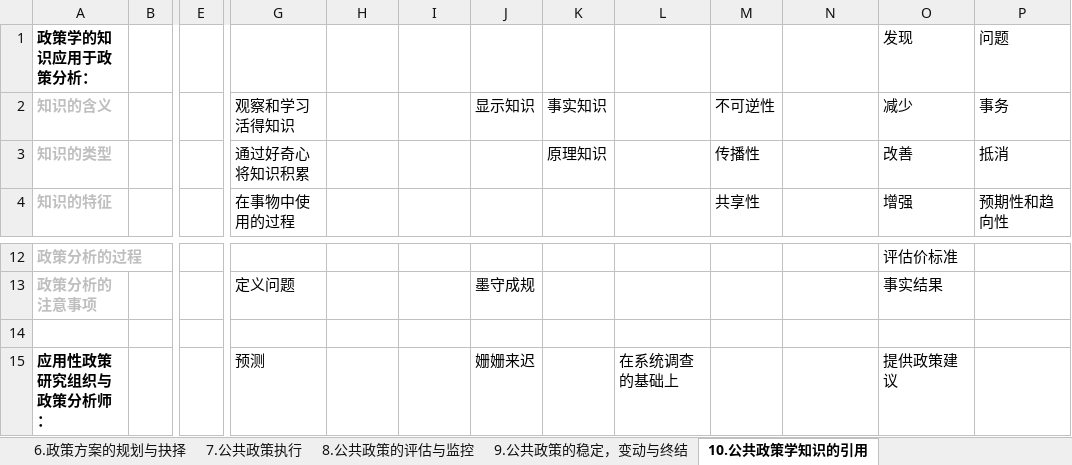
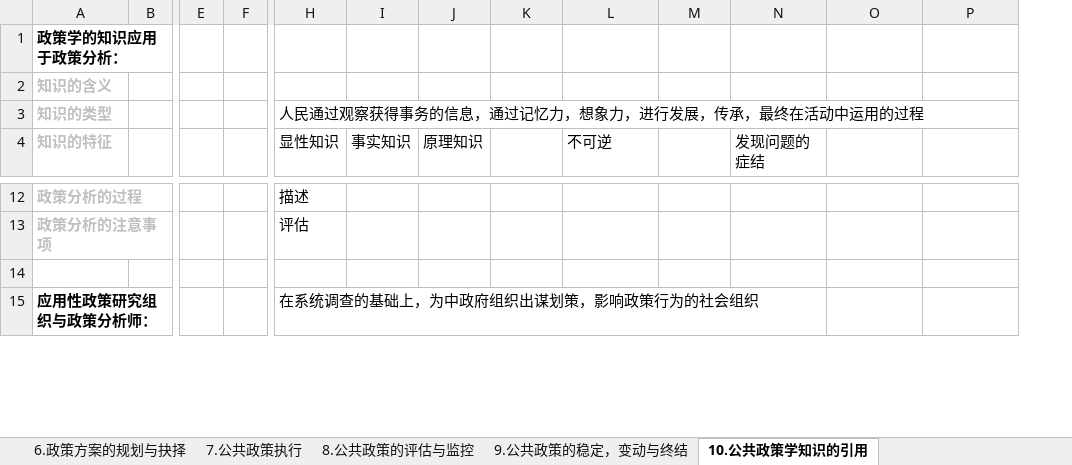
Before and after one commit to xieshiwei/ZK, an Excel workbook: ggzc/Q.xlsx, sheet 10.公共政策学知识的引用, drawn as a sheet; only a part is shown, gaps mark what is left out; values as stored, in another font and other column widths than the file's, no borders; removed rows and columns are numbered as before the commit, all else as after; the diff covers the shown part only; the diff names each change by its address in the sheet, - before the commit and + after, or states it on an @@ line.

```diff
--- a/ggzc/Q.xlsx (sheet 10.公共政策学知识的引用)
+++ b/ggzc/Q.xlsx (sheet 10.公共政策学知识的引用)
+column F, empty
-column G (在事物中使用的过程), rows 2-3: 观察和学习活得知识 | 通过好奇心将知识积累; rows 13-15: 定义问题 |  | 预测
-O1: 发现
+O1: (empty)
-P1: 问题
+P1: (empty)
-J2 (原理知识): 显示知识
+J2 (原理知识): (empty)
-K2: 事实知识
+K2: (empty)
-M2: 不可逆性
+M2: (empty)
-O2: 减少
+O2: (empty)
-P2: 事务
+P2: (empty)
-H3 (显性知识): (empty)
+H3 (显性知识): 人民通过观察获得事务的信息，通过记忆力，想象力，进行发展，传承，最终在活动中运用的过程
-K3: 原理知识
+K3: (empty)
-M3: 传播性
+M3: (empty)
-O3: 改善
+O3: (empty)
-P3: 抵消
+P3: (empty)
-H4: (empty)
+H4: 显性知识
-I4: (empty)
+I4: 事实知识
-J4: (empty)
+J4: 原理知识
-L4: (empty)
+L4: 不可逆
-M4: 共享性
+M4: (empty)
-N4: (empty)
+N4: 发现问题的症结
-O4: 增强
+O4: (empty)
-P4: 预期性和趋向性
+P4: (empty)
-H12 (显性知识): (empty)
+H12 (显性知识): 描述
-O12: 评估价标准
+O12: (empty)
-H13 (显性知识): (empty)
+H13 (显性知识): 评估
-J13 (原理知识): 墨守成规
+J13 (原理知识): (empty)
-O13: 事实结果
+O13: (empty)
-H15 (显性知识): (empty)
+H15 (显性知识): 在系统调查的基础上，为中政府组织出谋划策，影响政策行为的社会组织
-J15 (原理知识): 姗姗来迟
+J15 (原理知识): (empty)
-L15 (不可逆): 在系统调查的基础上
+L15 (不可逆): (empty)
-O15: 提供政策建议
+O15: (empty)
```
Also changed, not shown: 5 added rows, 5 removed rows and 66 edited cells elsewhere in this sheet, sheet 9.公共政策的稳定，变动与终结, ggzc/公共政策学.xlsx.
